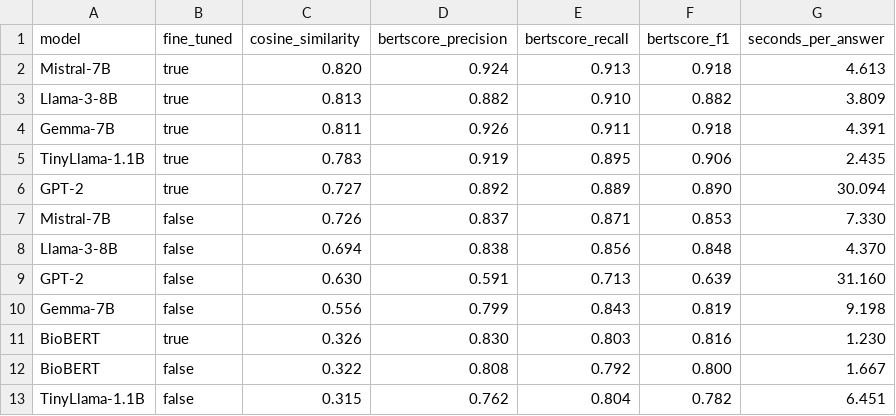
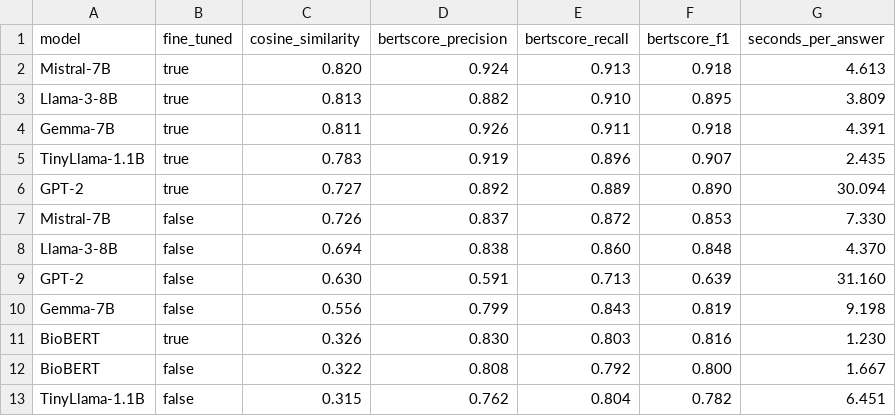
Before and after one commit to Satvik26/medqa-llm, a CSV file: reports/course_results.csv, drawn as a sheet.

Commit message:
Track src/medqa/data (was caught by gitignore); fix course results

```diff
--- a/reports/course_results.csv
+++ b/reports/course_results.csv
@@ -2,8 +2,8 @@ model,fine_tuned,cosine_similarity,bertscore_precision,bertscore_recall,bertscor
 Mistral-7B,true,0.820,0.924,0.913,0.918,4.613
-Llama-3-8B,true,0.813,0.882,0.910,0.882,3.809
+Llama-3-8B,true,0.813,0.882,0.910,0.895,3.809
 Gemma-7B,true,0.811,0.926,0.911,0.918,4.391
-TinyLlama-1.1B,true,0.783,0.919,0.895,0.906,2.435
+TinyLlama-1.1B,true,0.783,0.919,0.896,0.907,2.435
 GPT-2,true,0.727,0.892,0.889,0.890,30.094
-Mistral-7B,false,0.726,0.837,0.871,0.853,7.330
-Llama-3-8B,false,0.694,0.838,0.856,0.848,4.370
+Mistral-7B,false,0.726,0.837,0.872,0.853,7.330
+Llama-3-8B,false,0.694,0.838,0.860,0.848,4.370
 GPT-2,false,0.630,0.591,0.713,0.639,31.160
```
Also changed, not shown: 7 other files.
